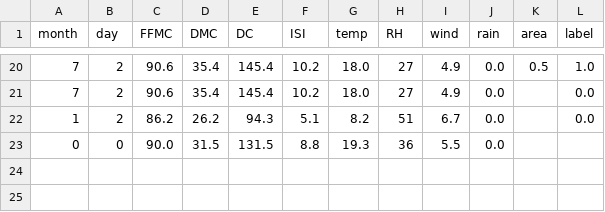
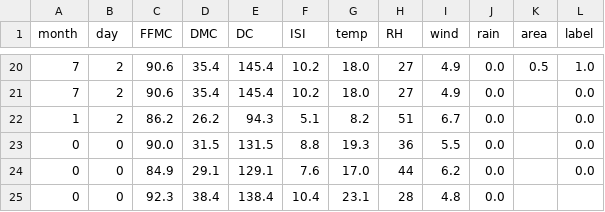
Before and after one commit to yudistiraadiyoga/TugasAkhir_AI, a CSV file: data.csv, drawn as a sheet; only a part is shown, gaps mark what is left out.

```diff
--- a/data.csv
+++ b/data.csv
@@ -22,2 +22,4 @@ month,day,FFMC,DMC,DC,ISI,temp,RH,wind,rain,area,label
 1,2,86.2,26.2,94.3,5.1,8.2,51,6.7,0.0,,0.0
-0,0,90.0,31.5,131.5,8.8,19.3,36,5.5,0.0,,
+0,0,90.0,31.5,131.5,8.8,19.3,36,5.5,0.0,,0.0
+0,0,84.9,29.1,129.1,7.6,17.0,44,6.2,0.0,,0.0
+0,0,92.3,38.4,138.4,10.4,23.1,28,4.8,0.0,,
```
Also changed, not shown: 1 other file.
